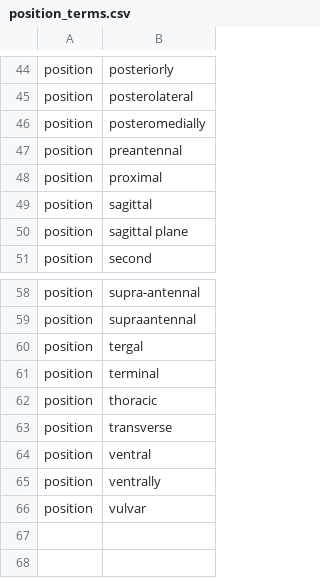
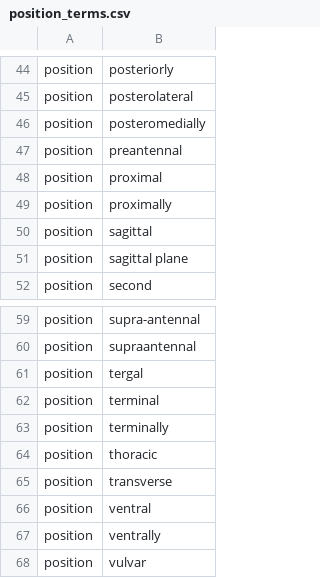
Before and after one commit to rafelafrance/AnopluraTraiter, a CSV file: anoplura/rules/terms/position_terms.csv, drawn as a sheet; only a part is shown, gaps mark what is left out.

```diff
--- a/anoplura/rules/terms/position_terms.csv
+++ b/anoplura/rules/terms/position_terms.csv
@@ -48,2 +48,3 @@ position,preantennal
 position,proximal
+position,proximally
 position,sagittal
@@ -61,2 +62,3 @@ position,tergal
 position,terminal
+position,terminally
 position,thoracic
```
Also changed, not shown: 4 other files.
